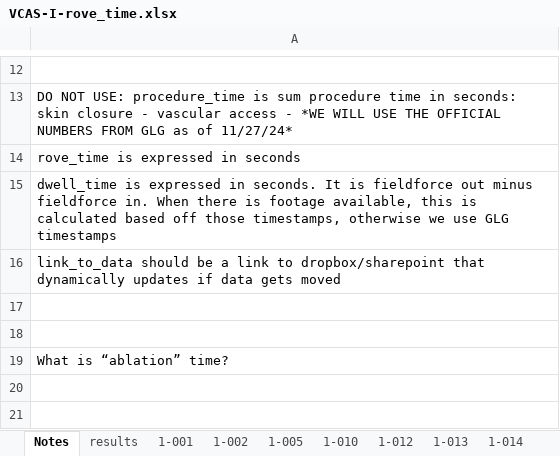
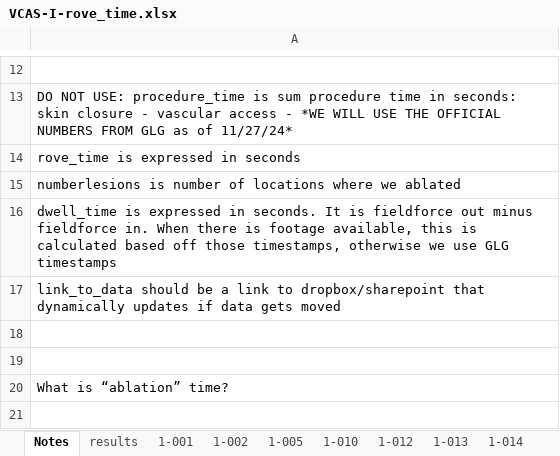
Before and after one commit to Jsalas424/VCAS1_prelim_efficiency, an Excel workbook: data/raw/VCAS-I-rove_time.xlsx, sheet Notes, drawn as a sheet; only a part is shown, gaps mark what is left out; the shorter side is filled out with more unchanged rows; values as stored, in another font and other column widths than the file's, no borders; the diff names each change by its address in the sheet, - before the commit and + after, or states it on an @@ line.

Commit message:
We add in the IKEM data. This requires us to mix and match some metrics such as dwell time between the footage-derived number from Homolce with the GLG recorded metrics for everywhere else that we don't have footage available for. IKEM owes us some data still so the figures will change.

```diff
--- a/data/raw/VCAS-I-rove_time.xlsx (sheet Notes)
+++ b/data/raw/VCAS-I-rove_time.xlsx (sheet Notes)
+row 15: numberlesions is number of locations where we ablated
```
Also changed, not shown: sheet results, 10 other files.
